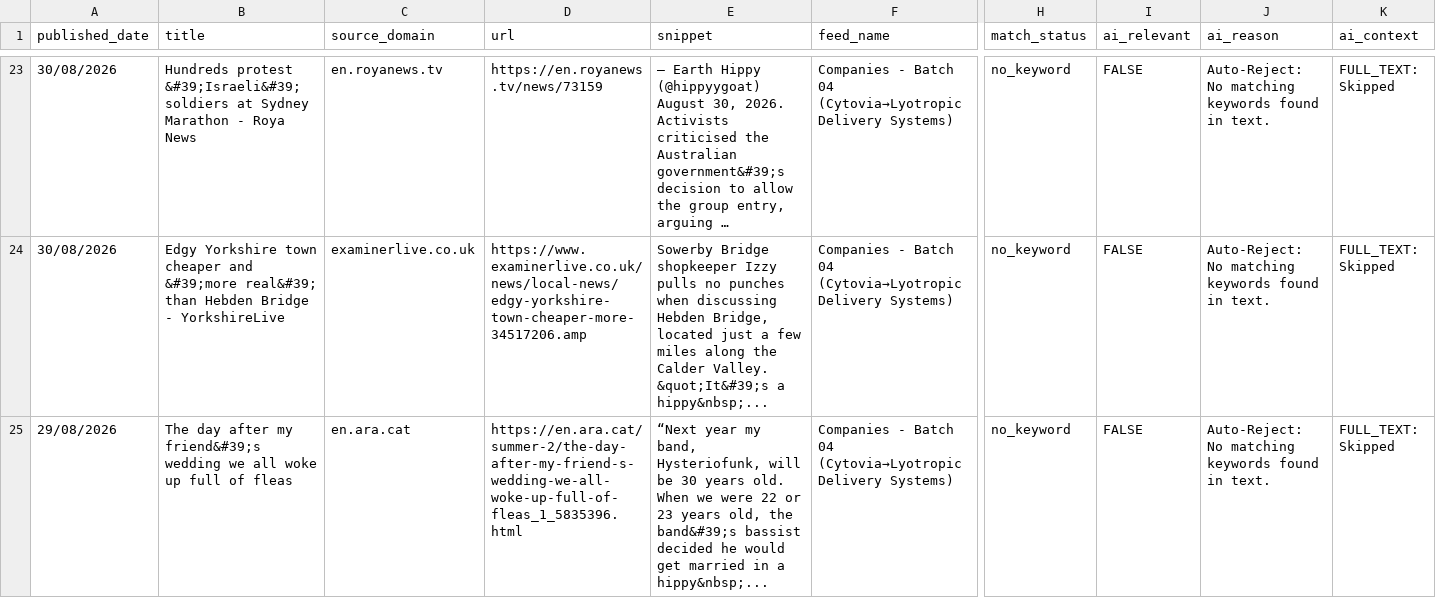
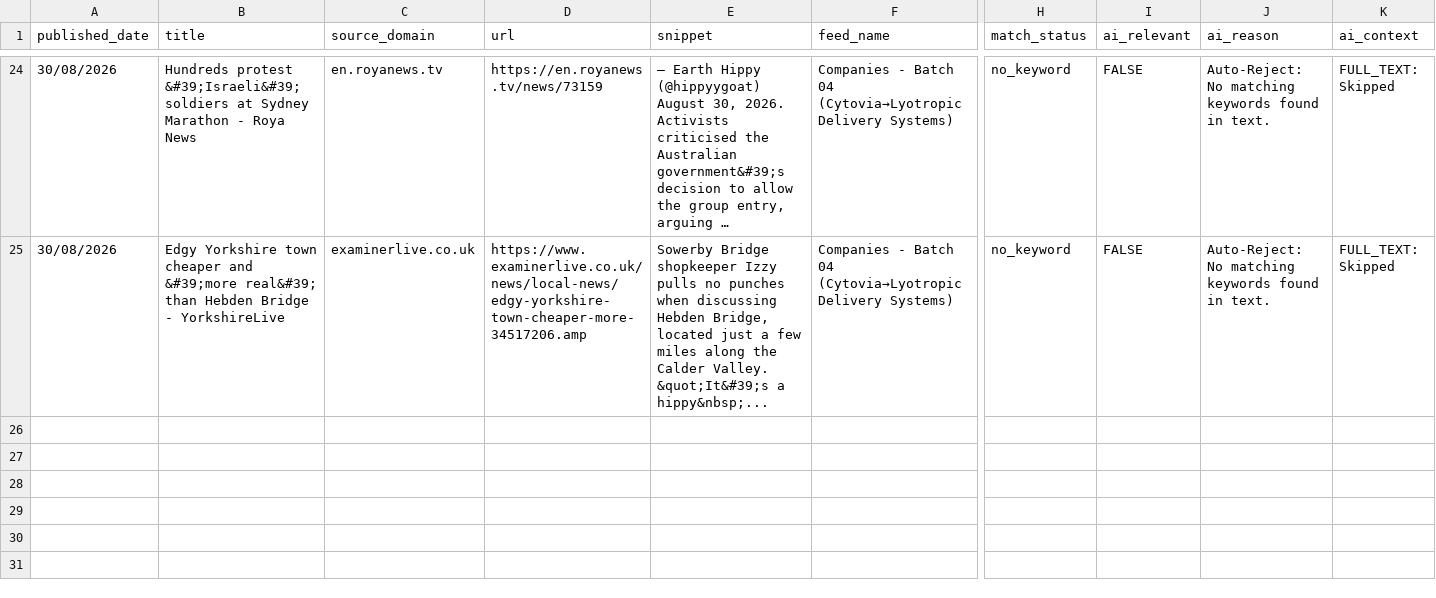
Before and after one commit to elyashivzangen/yissum-science, a CSV file: data_new_updater/feed.csv, drawn as a sheet; only a part is shown, gaps mark what is left out; long unchanged cells end in …; removed rows and columns are numbered as before the commit, all else as after; rows hold the shown columns only; the diff covers the shown part only; the diff names each change by its address in the sheet, - before the commit and + after, or states it on an @@ line.

```diff
--- a/data_new_updater/feed.csv
+++ b/data_new_updater/feed.csv
-row 25: 29/08/2026 | The day after my friend&#39;s wedding we all woke up full of fleas | en.ara.cat | https://en.ara.cat/summer-2/the-day-after-my-friend-s-wedding-we-all-woke-up-full-of-fleas_1_5835396.html | “Next year my band, Hysteriofunk, will be 30 years old. When we were 22 or 23 years old, the band&#39;s bassist decided he would get married in a hippy&nbsp;... | Companies - Batch 04 (Cytovia→Lyotropic Delivery Systems) | no_keyword | FALSE | Auto-Reject: No matching keywords found in text. | FULL_TEXT: Skipped
```
Also changed, not shown: 1 added row and 1 removed row elsewhere in this file, data_new_updater/feed_compact.csv, data_new_updater/feed_titles.csv, 2 other files.
